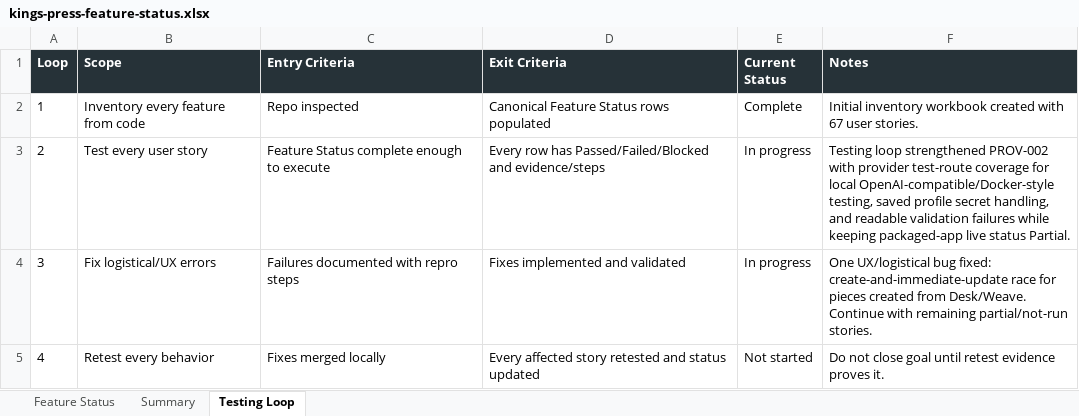
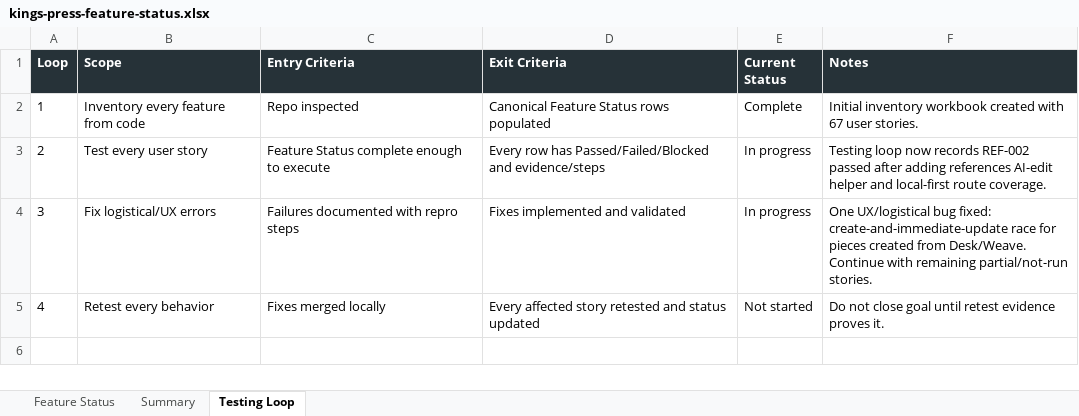
Before and after one commit to Transformation-Agency/pillar-press, an Excel workbook: docs/kings-press-feature-status.xlsx, sheet Testing Loop, drawn as a sheet; values as stored, in another font and other column widths than the file's, no borders; the diff names each change by its address in the sheet, - before the commit and + after, or states it on an @@ line.

Commit message:
Cover references AI editing

```diff
--- a/docs/kings-press-feature-status.xlsx (sheet Testing Loop)
+++ b/docs/kings-press-feature-status.xlsx (sheet Testing Loop)
-F3 (Notes): Testing loop strengthened PROV-002 with provider test-route coverage for local OpenAI-compatible/Docker-style testing, saved profile secret handling, and readable validation failures while keeping packaged-app live status Partial.
+F3 (Notes): Testing loop now records REF-002 passed after adding references AI-edit helper and local-first route coverage.
```
Also changed, not shown: sheet Feature Status, 2 other files.
